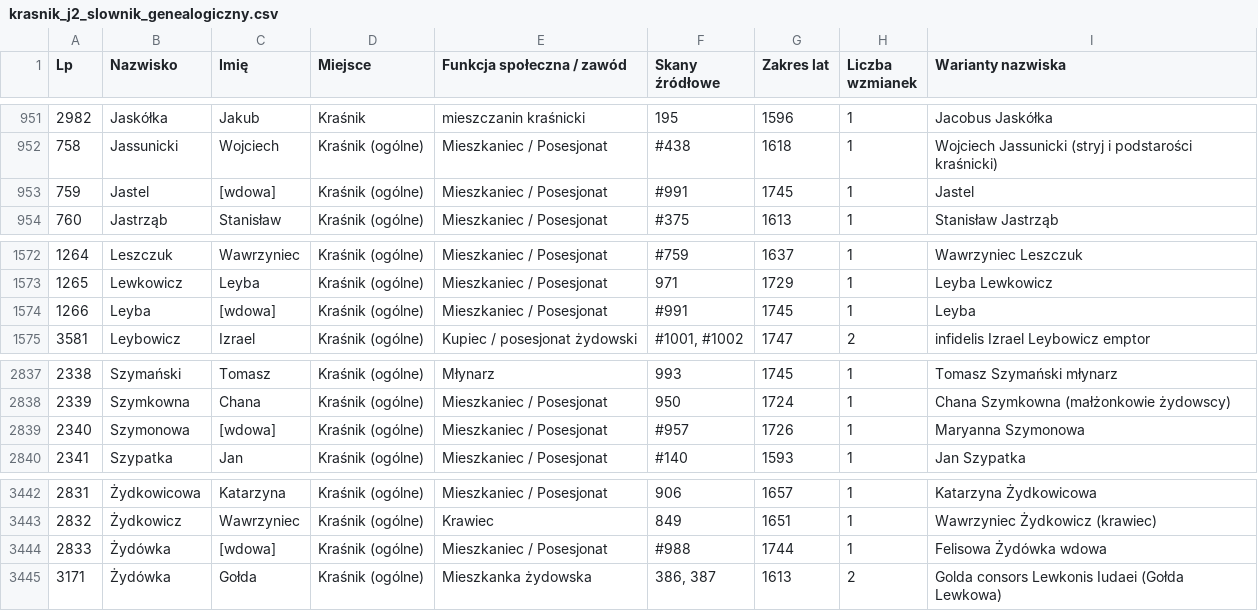
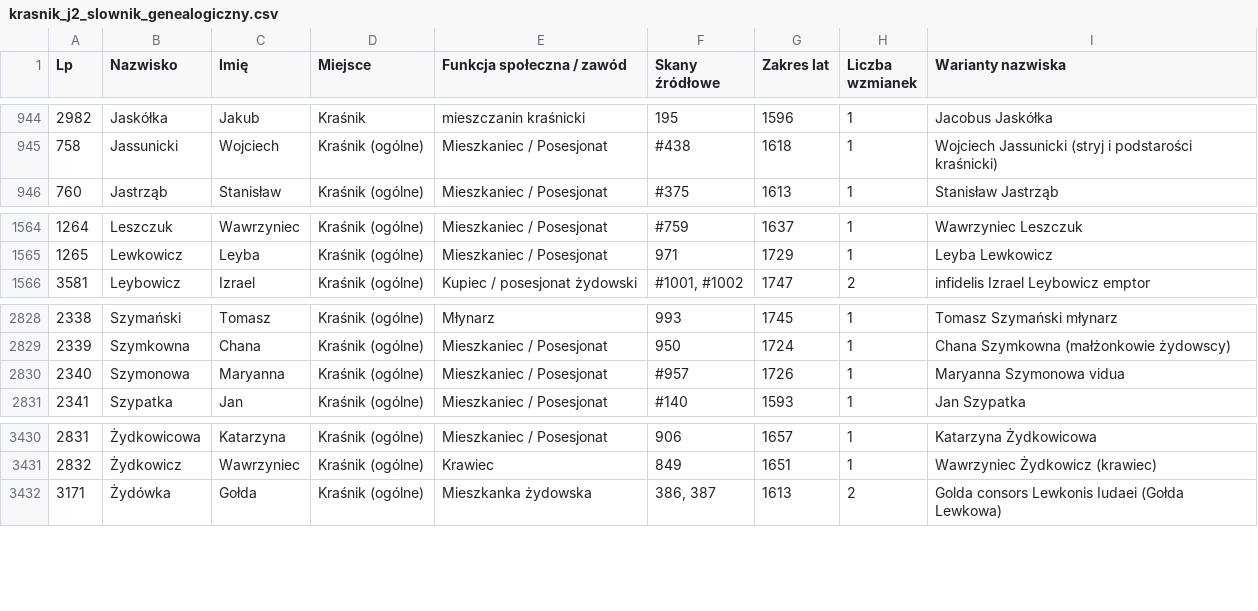
Before and after one commit to Uriel9191/Gen, a CSV file: krasnik_j2_slownik_genealogiczny.csv, drawn as a sheet; only a part is shown, gaps mark what is left out; the diff covers the shown part only.

Commit message:
fix(j2): przywrócenie transkrypcji 901-1019 w UI, rozbudowa Monografii o rozdziały VIII-X (1648-1748), higienizacja bazy genealogicznej (3433 profili Wariant 2)

```diff
--- a/krasnik_j2_slownik_genealogiczny.csv
+++ b/krasnik_j2_slownik_genealogiczny.csv
@@ -952,3 +945,2 @@
 "758";"Jassunicki";"Wojciech";"Kraśnik (ogólne)";"Mieszkaniec / Posesjonat";"#438";"1618";"1";"Wojciech Jassunicki (stryj i podstarości kraśnicki)"
-"759";"Jastel";"[wdowa]";"Kraśnik (ogólne)";"Mieszkaniec / Posesjonat";"#991";"1745";"1";"Jastel"
 "760";"Jastrząb";"Stanisław";"Kraśnik (ogólne)";"Mieszkaniec / Posesjonat";"#375";"1613";"1";"Stanisław Jastrząb"
@@ -1573,3 +1565,2 @@
 "1265";"Lewkowicz";"Leyba";"Kraśnik (ogólne)";"Mieszkaniec / Posesjonat";"971";"1729";"1";"Leyba Lewkowicz"
-"1266";"Leyba";"[wdowa]";"Kraśnik (ogólne)";"Mieszkaniec / Posesjonat";"#991";"1745";"1";"Leyba"
 "3581";"Leybowicz";"Izrael";"Kraśnik (ogólne)";"Kupiec / posesjonat żydowski";"#1001, #1002";"1747";"2";"infidelis Izrael Leybowicz emptor"
@@ -2838,3 +2829,3 @@
 "2339";"Szymkowna";"Chana";"Kraśnik (ogólne)";"Mieszkaniec / Posesjonat";"950";"1724";"1";"Chana Szymkowna (małżonkowie żydowscy)"
-"2340";"Szymonowa";"[wdowa]";"Kraśnik (ogólne)";"Mieszkaniec / Posesjonat";"#957";"1726";"1";"Maryanna Szymonowa"
+"2340";"Szymonowa";"Maryanna";"Kraśnik (ogólne)";"Mieszkaniec / Posesjonat";"#957";"1726";"1";"Maryanna Szymonowa vidua"
 "2341";"Szypatka";"Jan";"Kraśnik (ogólne)";"Mieszkaniec / Posesjonat";"#140";"1593";"1";"Jan Szypatka"
@@ -3443,3 +3431,2 @@
 "2832";"Żydkowicz";"Wawrzyniec";"Kraśnik (ogólne)";"Krawiec";"849";"1651";"1";"Wawrzyniec Żydkowicz (krawiec)"
-"2833";"Żydówka";"[wdowa]";"Kraśnik (ogólne)";"Mieszkaniec / Posesjonat";"#988";"1744";"1";"Felisowa Żydówka wdowa"
 "3171";"Żydówka";"Gołda";"Kraśnik (ogólne)";"Mieszkanka żydowska";"386, 387";"1613";"2";"Golda consors Lewkonis Iudaei (Gołda Lewkowa)"
```
Also changed, not shown: 10 removed rows and 16 edited cells elsewhere in this file, 2 other files.
